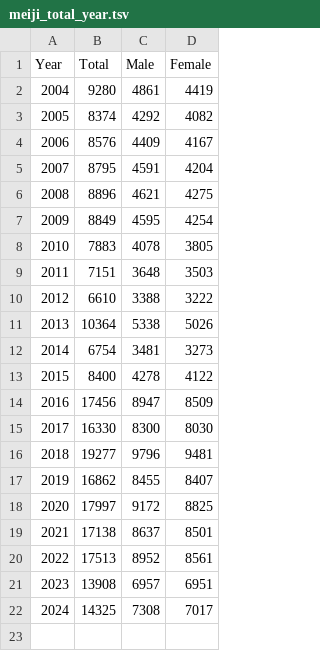
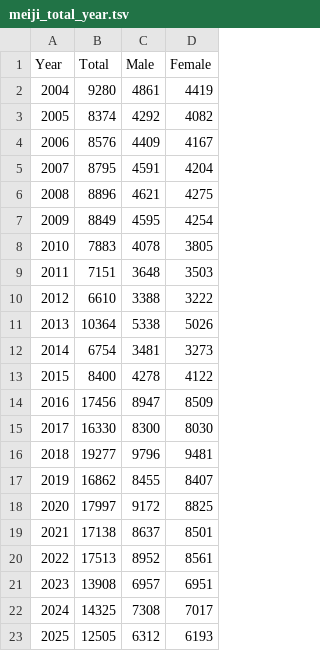
Before and after one commit to bond-lab/namae-bc, a TSV file: data/meiji_total_year.tsv, drawn as a sheet; the diff names each change by its address in the sheet, - before the commit and + after, or states it on an @@ line.

```diff
--- a/data/meiji_total_year.tsv
+++ b/data/meiji_total_year.tsv
+row 23: 2025 | 12505 | 6312 | 6193
```
Also changed, not shown: data/download/meiji_yasuda_totals.tsv, 36 other files.
